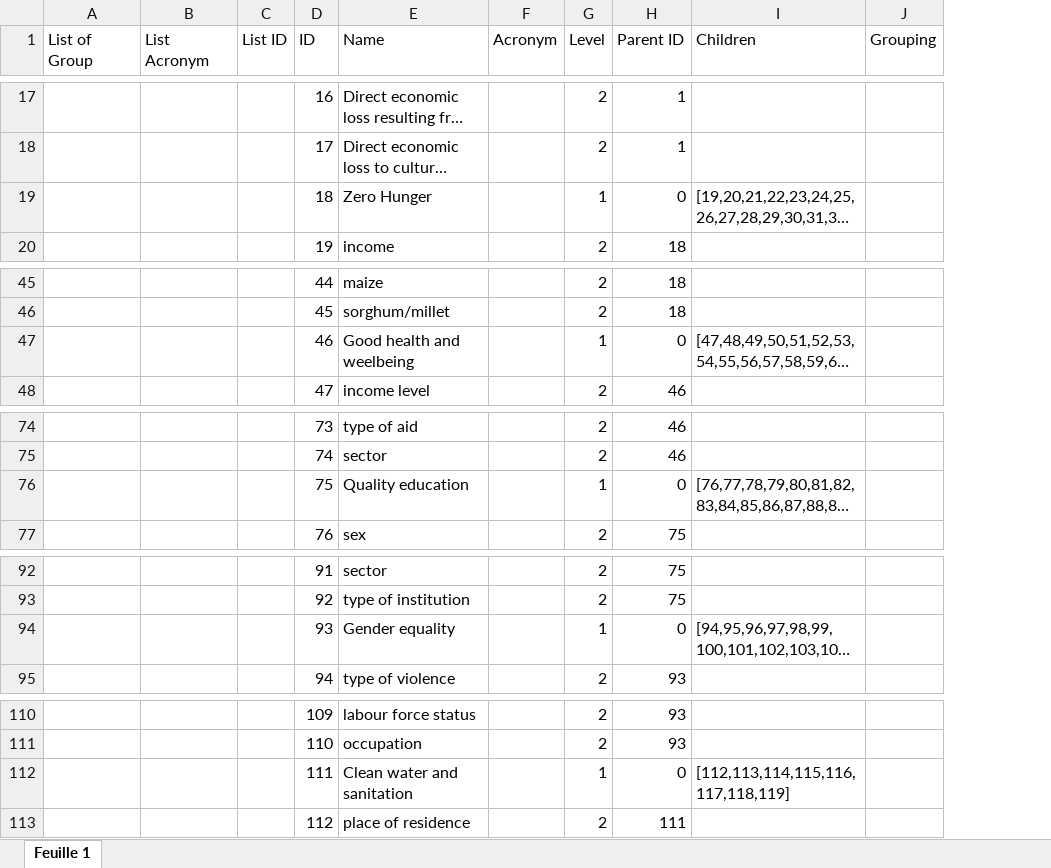
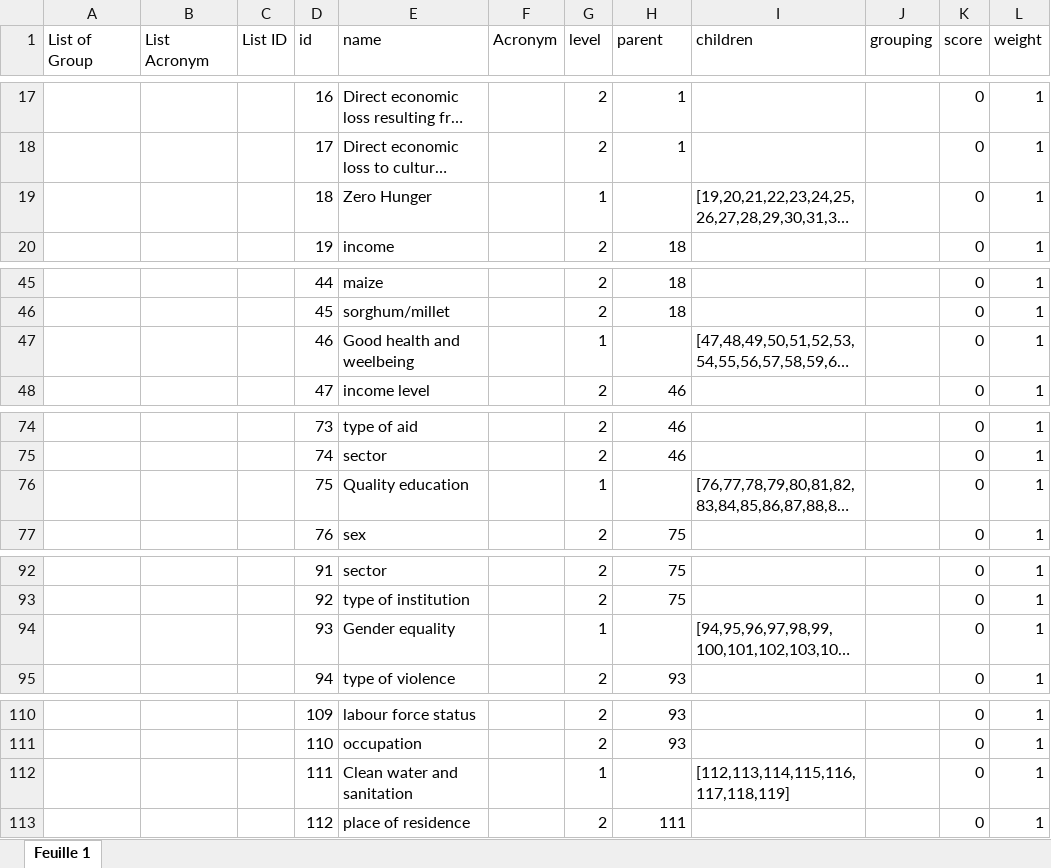
Before and after one commit to Good-Data-Hub/taxonomy4good, an Excel workbook: taxonomy4good/taxonomies/un_sdg_taxonomy.xlsx, sheet Feuille 1, drawn as a sheet; only a part is shown, gaps mark what is left out; long unchanged cells end in …; values as stored, in another font and other column widths than the file's, no cell formats; removed rows and columns are numbered as before the commit, all else as after; the diff covers the shown part only; the diff names each change by its address in the sheet, - before the commit and + after, or states it on an @@ line.

```diff
--- a/taxonomy4good/taxonomies/un_sdg_taxonomy.xlsx (sheet Feuille 1)
+++ b/taxonomy4good/taxonomies/un_sdg_taxonomy.xlsx (sheet Feuille 1)
-column J (Grouping), empty
+column J (grouping), empty
+column K (score), rows 17-20: all 0; rows 45-48: all 0; rows 74-77: all 0; rows 92-95: all 0; rows 110-113: all 0
+column L (weight), rows 17-20: all 1; rows 45-48: all 1; rows 74-77: all 1; rows 92-95: all 1; rows 110-113: all 1
-D1: ID
+D1: id
-E1: Name
+E1: name
-G1: Level
+G1: level
-H1: Parent ID
+H1: parent
-I1: Children
+I1: children
-H19 (parent): 0
+H19 (parent): (empty)
-H47 (parent): 0
+H47 (parent): (empty)
-H76 (parent): 0
+H76 (parent): (empty)
-H94 (parent): 0
+H94 (parent): (empty)
-H112 (parent): 0
+H112 (parent): (empty)
```
Also changed, not shown: 15 edited cells elsewhere in this sheet, cell formats, taxonomy4good/taxonomies/china_taxonomy.xlsx, 4 other files.
